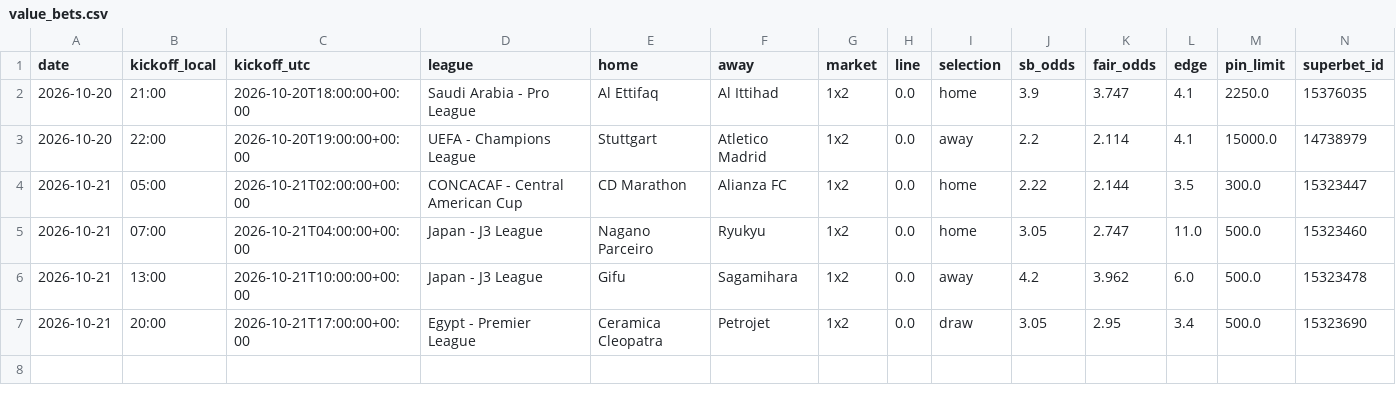
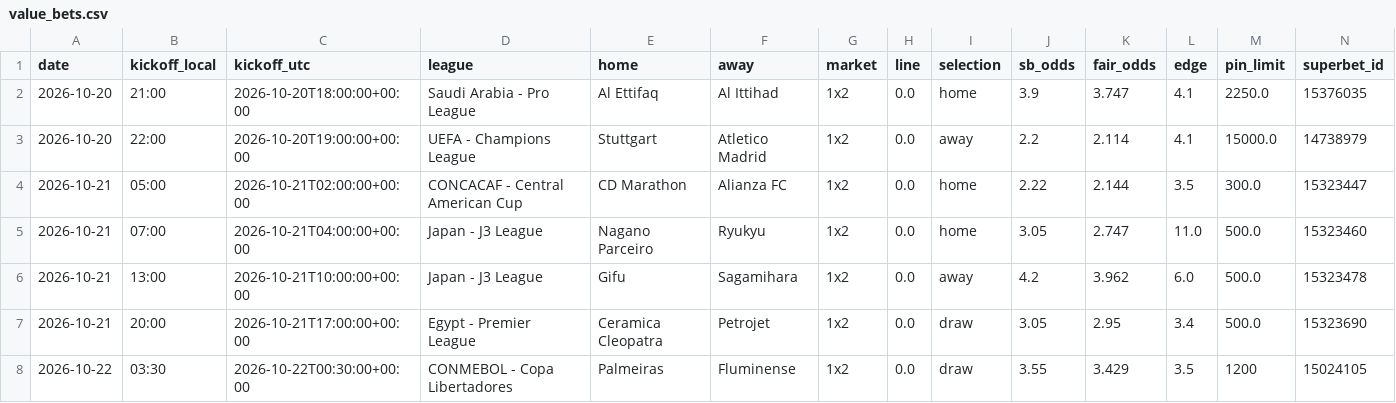
Before and after one commit to andrei0182/bet, a CSV file: data/value_bets.csv, drawn as a sheet; only a part is shown; rows hold the shown columns only; the diff names each change by its address in the sheet, - before the commit and + after, or states it on an @@ line.

```diff
--- a/data/value_bets.csv
+++ b/data/value_bets.csv
+row 8: 2026-10-22 | 03:30 | 2026-10-22T00:30:00+00:00 | CONMEBOL - Copa Libertadores | Palmeiras | Fluminense | 1x2 | 0.0 | draw | 3.55 | 3.429 | 3.5 | 1200 | 15024105
```
